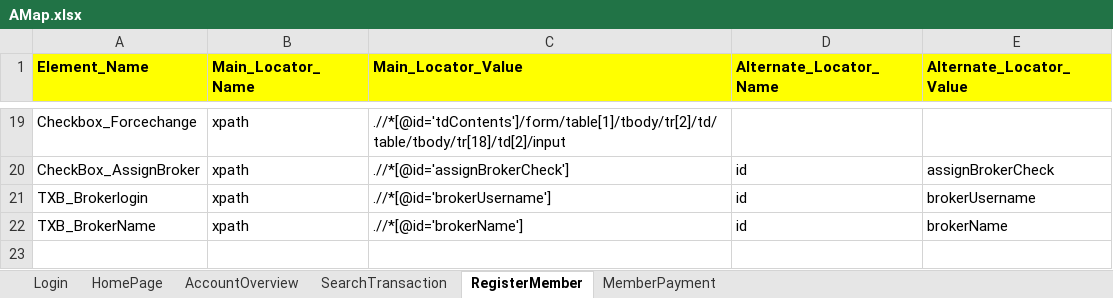
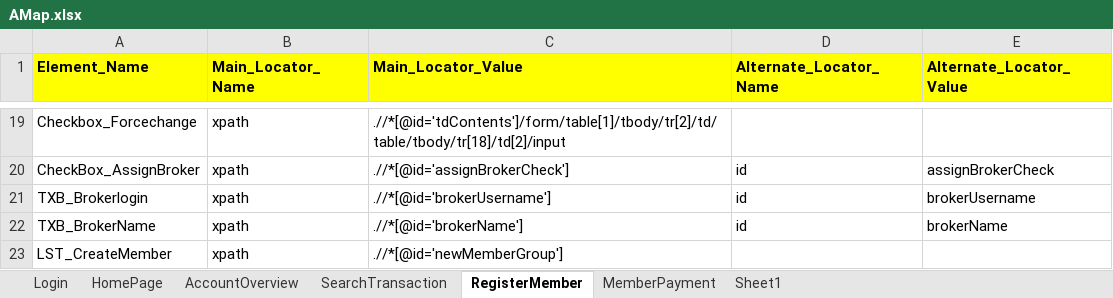
Before and after one commit to mohit-vora/HybridSeleniumTestFramework, an Excel workbook: TestResources/ApplicationMap/AMap.xlsx, sheet RegisterMember, drawn as a sheet; only a part is shown, gaps mark what is left out; values as stored, in another font and other column widths than the file's, no borders; the diff names each change by its address in the sheet, - before the commit and + after, or states it on an @@ line.

```diff
--- a/TestResources/ApplicationMap/AMap.xlsx (sheet RegisterMember)
+++ b/TestResources/ApplicationMap/AMap.xlsx (sheet RegisterMember)
+sheet tab: Sheet1
+row 23: LST_CreateMember | xpath | .//*[@id='newMemberGroup']
```
Also changed, not shown: TestResources/DataMap/Data.xlsx, TestResources/TestCaseSheet.xlsx, 8 other files.
